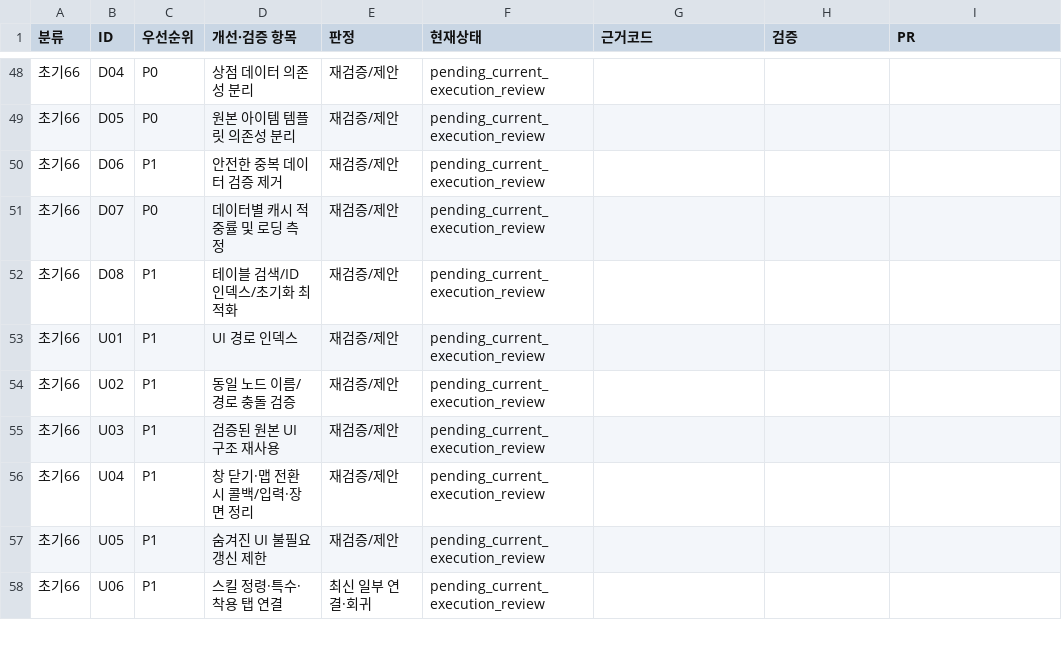
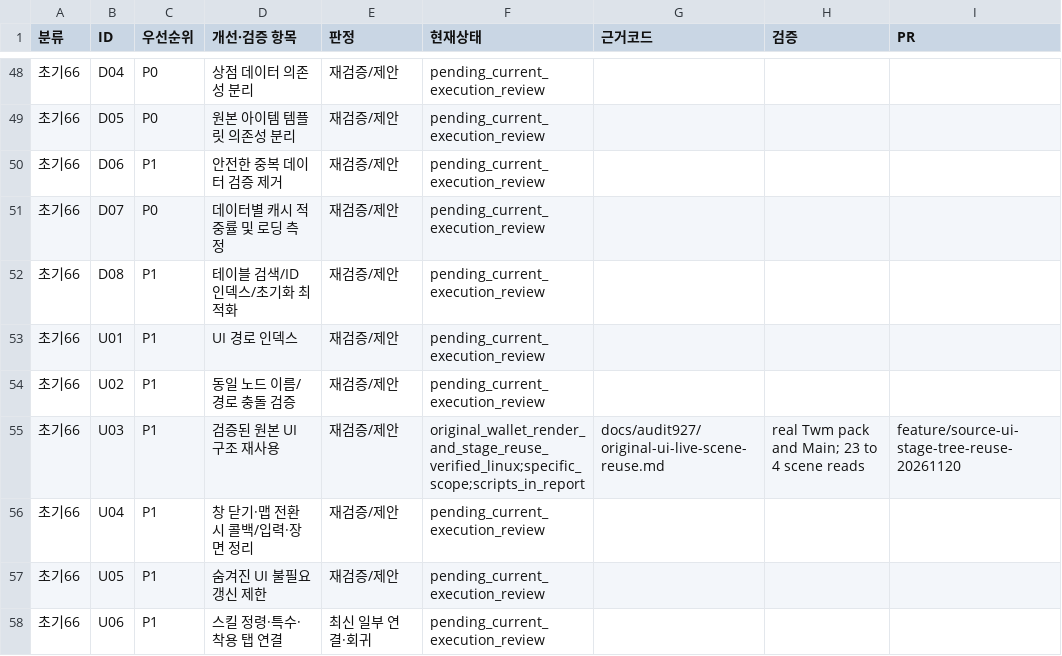
Before and after one commit to zoog136-hash/-, a CSV file: docs/audit927/task_status.csv, drawn as a sheet; only a part is shown, gaps mark what is left out.

Commit message:
perf: reuse authored UI trees during window staging

```diff
--- a/docs/audit927/task_status.csv
+++ b/docs/audit927/task_status.csv
@@ -54,3 +54,3 @@
 초기66,U02,P1,동일 노드 이름/경로 충돌 검증,재검증/제안,pending_current_execution_review,,,
-초기66,U03,P1,검증된 원본 UI 구조 재사용,재검증/제안,pending_current_execution_review,,,
+초기66,U03,P1,검증된 원본 UI 구조 재사용,재검증/제안,original_wallet_render_and_stage_reuse_verified_linux;specific_scope;scripts_in_report,docs/audit927/original-ui-live-scene-reuse.md,real Twm pack and Main; 23 to 4 scene reads,feature/source-ui-stage-tree-reuse-20261120
 초기66,U04,P1,창 닫기·맵 전환 시 콜백/입력·장면 정리,재검증/제안,pending_current_execution_review,,,
```
Also changed, not shown: 3 other files.
